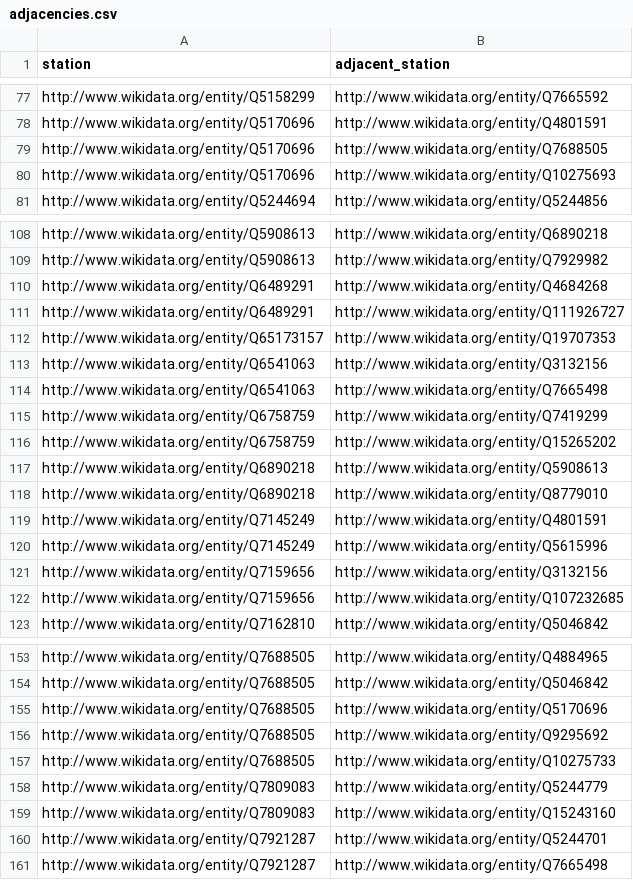
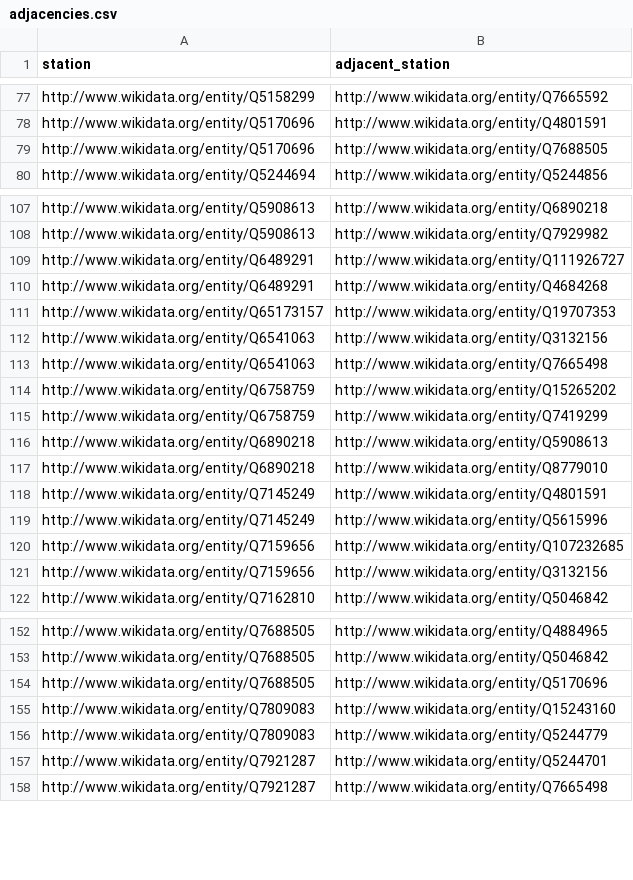
Before and after one commit to yancouto/metrodlesp, a CSV file: src/adjacencies.csv, drawn as a sheet; only a part is shown, gaps mark what is left out; the diff covers the shown part only.

Commit message:
Remove some invalid adjacencies

```diff
--- a/src/adjacencies.csv
+++ b/src/adjacencies.csv
@@ -79,3 +79,2 @@ http://www.wikidata.org/entity/Q5170696,http://www.wikidata.org/entity/Q4801591
 http://www.wikidata.org/entity/Q5170696,http://www.wikidata.org/entity/Q7688505
-http://www.wikidata.org/entity/Q5170696,http://www.wikidata.org/entity/Q10275693
 http://www.wikidata.org/entity/Q5244694,http://www.wikidata.org/entity/Q5244856
@@ -109,4 +108,4 @@ http://www.wikidata.org/entity/Q5908613,http://www.wikidata.org/entity/Q6890218
 http://www.wikidata.org/entity/Q5908613,http://www.wikidata.org/entity/Q7929982
+http://www.wikidata.org/entity/Q6489291,http://www.wikidata.org/entity/Q111926727
 http://www.wikidata.org/entity/Q6489291,http://www.wikidata.org/entity/Q4684268
-http://www.wikidata.org/entity/Q6489291,http://www.wikidata.org/entity/Q111926727
 http://www.wikidata.org/entity/Q65173157,http://www.wikidata.org/entity/Q19707353
@@ -114,4 +113,4 @@ http://www.wikidata.org/entity/Q6541063,http://www.wikidata.org/entity/Q3132156
 http://www.wikidata.org/entity/Q6541063,http://www.wikidata.org/entity/Q7665498
+http://www.wikidata.org/entity/Q6758759,http://www.wikidata.org/entity/Q15265202
 http://www.wikidata.org/entity/Q6758759,http://www.wikidata.org/entity/Q7419299
-http://www.wikidata.org/entity/Q6758759,http://www.wikidata.org/entity/Q15265202
 http://www.wikidata.org/entity/Q6890218,http://www.wikidata.org/entity/Q5908613
@@ -120,4 +119,4 @@ http://www.wikidata.org/entity/Q7145249,http://www.wikidata.org/entity/Q4801591
 http://www.wikidata.org/entity/Q7145249,http://www.wikidata.org/entity/Q5615996
+http://www.wikidata.org/entity/Q7159656,http://www.wikidata.org/entity/Q107232685
 http://www.wikidata.org/entity/Q7159656,http://www.wikidata.org/entity/Q3132156
-http://www.wikidata.org/entity/Q7159656,http://www.wikidata.org/entity/Q107232685
 http://www.wikidata.org/entity/Q7162810,http://www.wikidata.org/entity/Q5046842
@@ -155,6 +154,4 @@ http://www.wikidata.org/entity/Q7688505,http://www.wikidata.org/entity/Q5046842
 http://www.wikidata.org/entity/Q7688505,http://www.wikidata.org/entity/Q5170696
-http://www.wikidata.org/entity/Q7688505,http://www.wikidata.org/entity/Q9295692
-http://www.wikidata.org/entity/Q7688505,http://www.wikidata.org/entity/Q10275733
+http://www.wikidata.org/entity/Q7809083,http://www.wikidata.org/entity/Q15243160
 http://www.wikidata.org/entity/Q7809083,http://www.wikidata.org/entity/Q5244779
-http://www.wikidata.org/entity/Q7809083,http://www.wikidata.org/entity/Q15243160
 http://www.wikidata.org/entity/Q7921287,http://www.wikidata.org/entity/Q5244701
```
Also changed, not shown: 5 moved rows elsewhere in this file, 1 other file.
